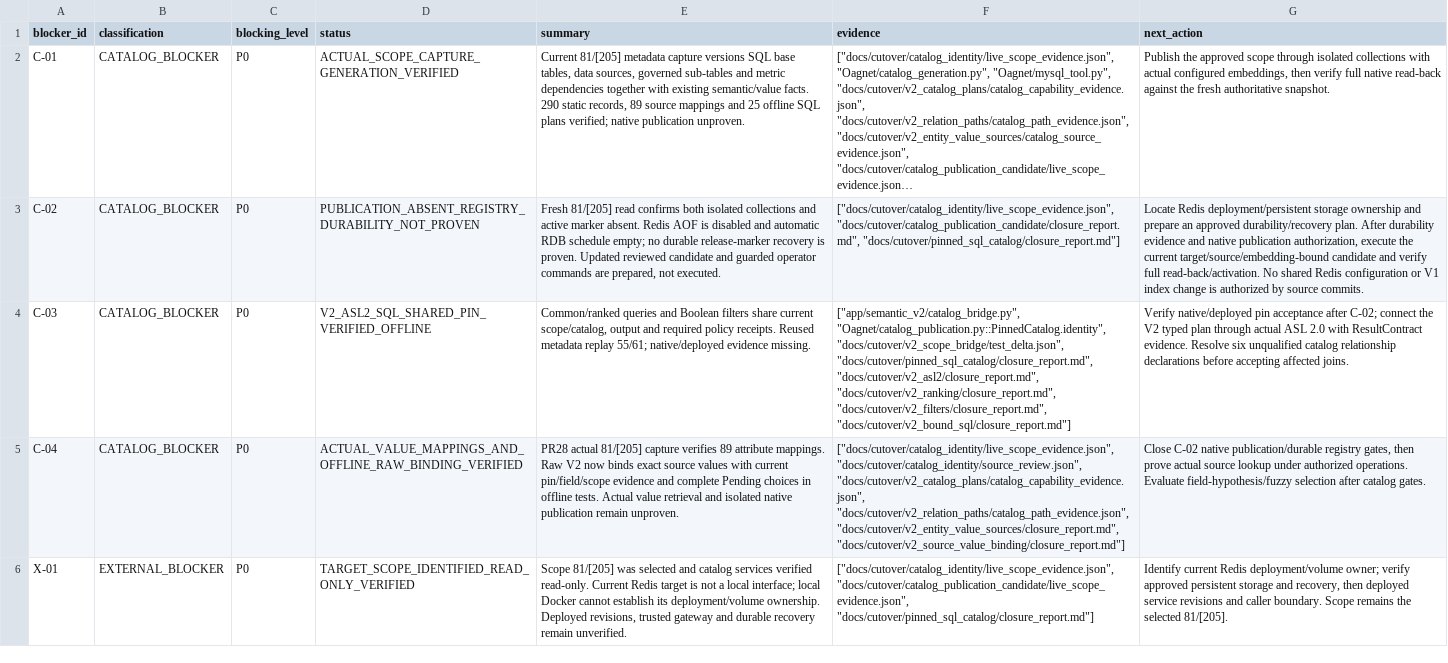
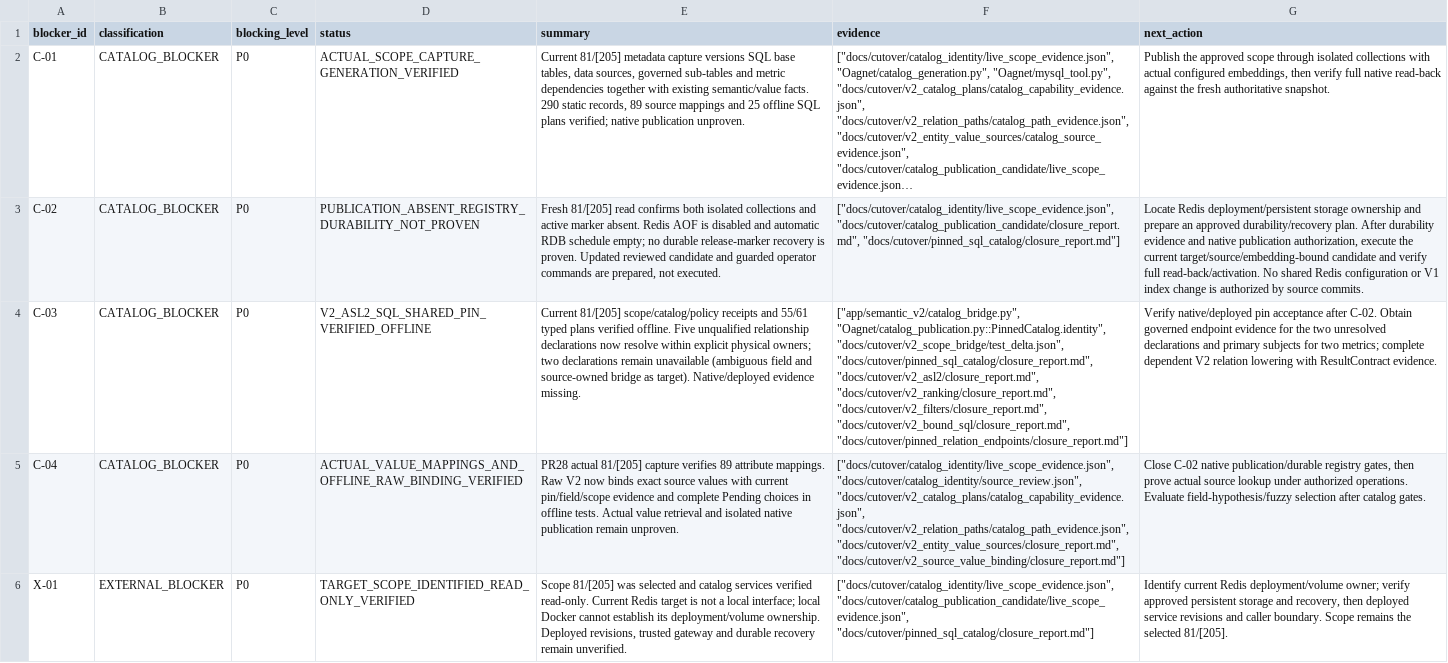
Before and after one commit to dreamyang-1/data, a CSV file: docs/cutover/cutover_blockers.csv, drawn as a sheet; only a part is shown; long unchanged cells end in …; the diff covers the shown part only; the diff names each change by its address in the sheet, - before the commit and + after, or states it on an @@ line.

```diff
--- a/docs/cutover/cutover_blockers.csv
+++ b/docs/cutover/cutover_blockers.csv
-E4 (summary): Common/ranked queries and Boolean filters share current scope/catalog, output and required policy receipts. Reused metadata replay 55/61; native/deployed evidence missing.
+E4 (summary): Current 81/[205] scope/catalog/policy receipts and 55/61 typed plans verified offline. Five unqualified relationship declarations now resolve within explicit physical owners; two declarations remain unavailable (ambiguous field and source-owned bridge as target). Native/deployed evidence missing.
-F4 (evidence): …"docs/cutover/v2_ranking/closure_report.md", "docs/cutover/v2_filters/closure_report.md", "docs/cutover/v2_bound_sql/closure_report.md"]
+F4 (evidence): …"docs/cutover/v2_ranking/closure_report.md", "docs/cutover/v2_filters/closure_report.md", "docs/cutover/v2_bound_sql/closure_report.md", "docs/cutover/pinned_relation_endpoints/closure_report.md"]
-G4 (next_action): …acceptance after C-02; connect the V2 typed plan through actual ASL 2.0 with ResultContract evidence. Resolve six unqualified catalog relationship declarations before accepting affected joins.
+G4 (next_action): …acceptance after C-02. Obtain governed endpoint evidence for the two unresolved declarations and primary subjects for two metrics; complete dependent V2 relation lowering with ResultContract evidence.
```
Also changed, not shown: 1 edited cell elsewhere in this file, docs/cutover/v2_cutover_readiness_matrix.csv, 12 other files.
